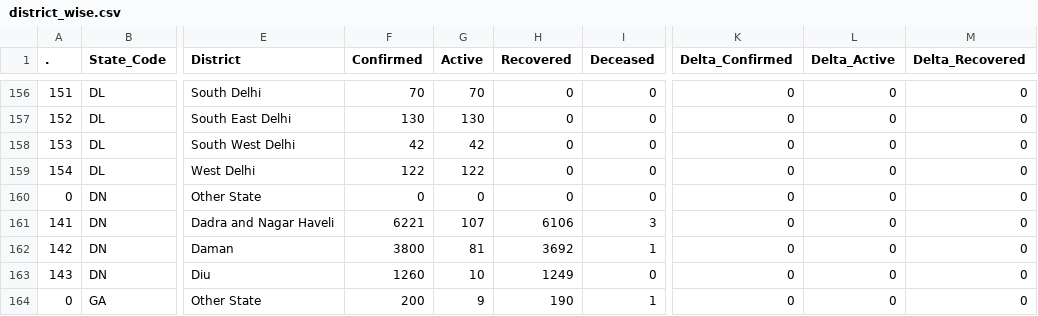
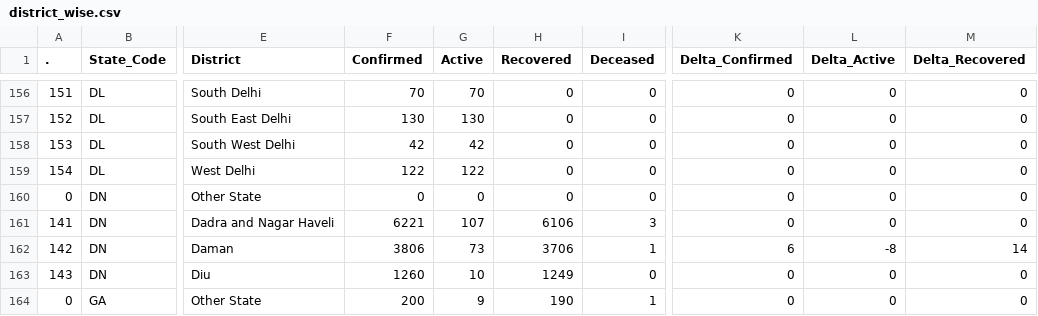
Before and after one commit to abhiramr/covid19bharat_data, a CSV file: csv/latest/district_wise.csv, drawn as a sheet; only a part is shown, gaps mark what is left out; the diff names each change by its address in the sheet, - before the commit and + after, or states it on an @@ line.

```diff
--- a/csv/latest/district_wise.csv
+++ b/csv/latest/district_wise.csv
-F162 (Confirmed): 3800
+F162 (Confirmed): 3806
-G162 (Active): 81
+G162 (Active): 73
-H162 (Recovered): 3692
+H162 (Recovered): 3706
-K162 (Delta_Confirmed): 0
+K162 (Delta_Confirmed): 6
-L162 (Delta_Active): 0
+L162 (Delta_Active): -8
-M162 (Delta_Recovered): 0
+M162 (Delta_Recovered): 14
```
Also changed, not shown: csv/latest/raw_data39.csv, csv/latest/state_wise.csv, 14 other files.
